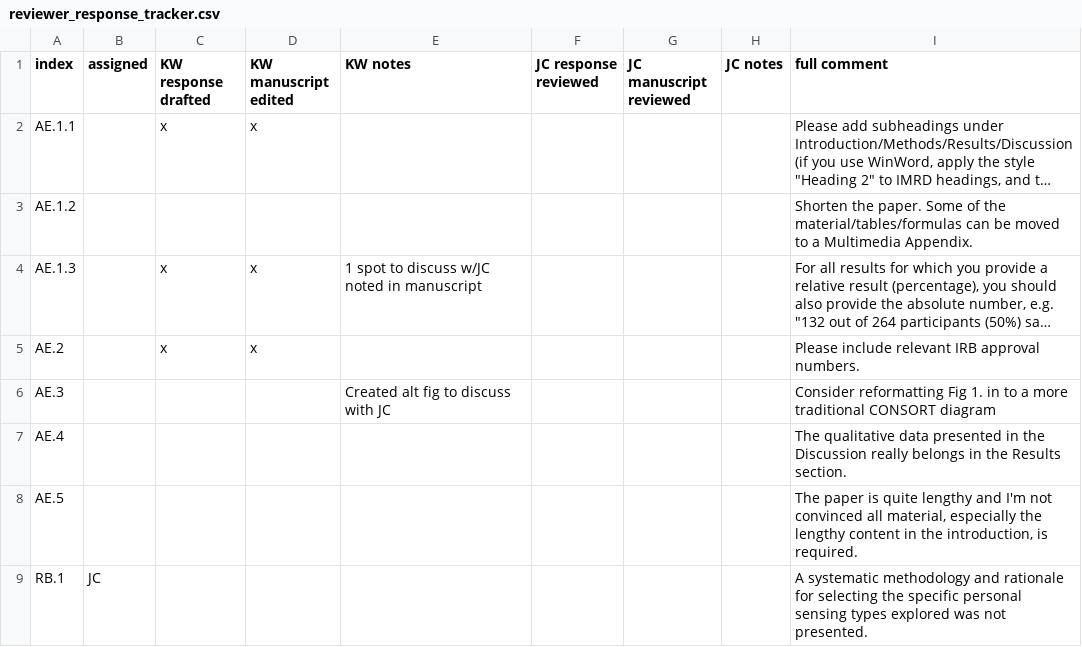
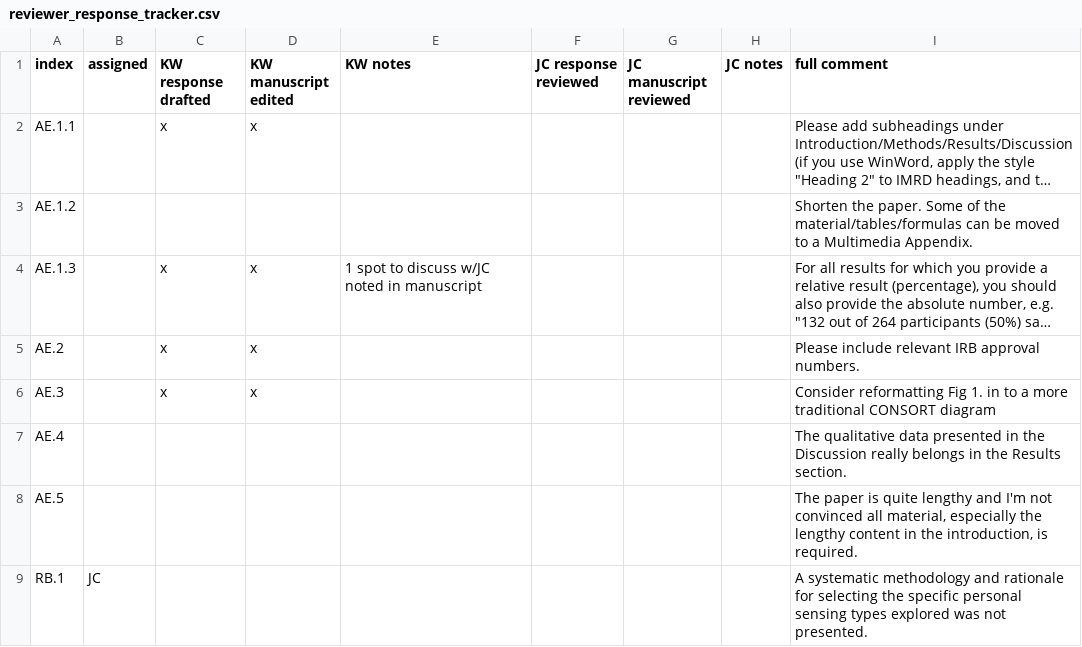
Before and after one commit to seschneck/risk_archive_2023_1121, a CSV file: burden/manuscript/submission_2/reviewer_response_tracker.csv, drawn as a sheet; only a part is shown; long unchanged cells end in …; the diff names each change by its address in the sheet, - before the commit and + after, or states it on an @@ line.

Commit message:
adds consort diagram to manuscript

```diff
--- a/burden/manuscript/submission_2/reviewer_response_tracker.csv
+++ b/burden/manuscript/submission_2/reviewer_response_tracker.csv
-C6 (KW response drafted): (empty)
+C6 (KW response drafted): x
-D6 (KW manuscript edited): (empty)
+D6 (KW manuscript edited): x
-E6 (KW notes): Created alt fig to discuss with JC
+E6 (KW notes): (empty)
```
Also changed, not shown: 3 other files.
